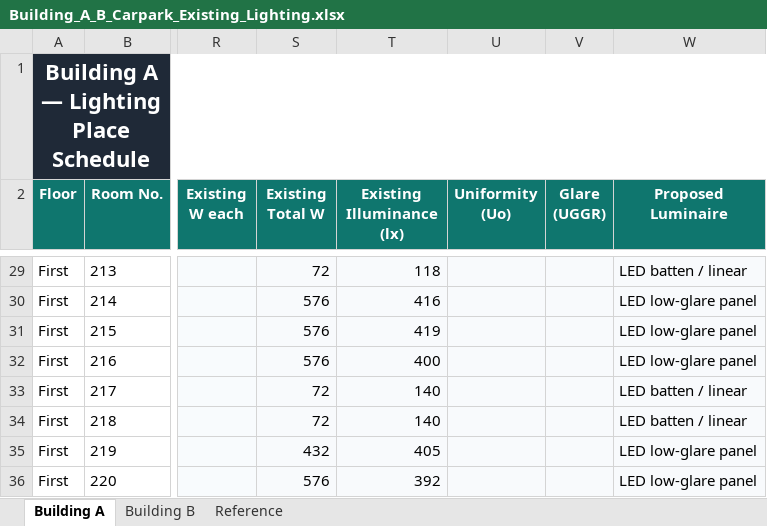
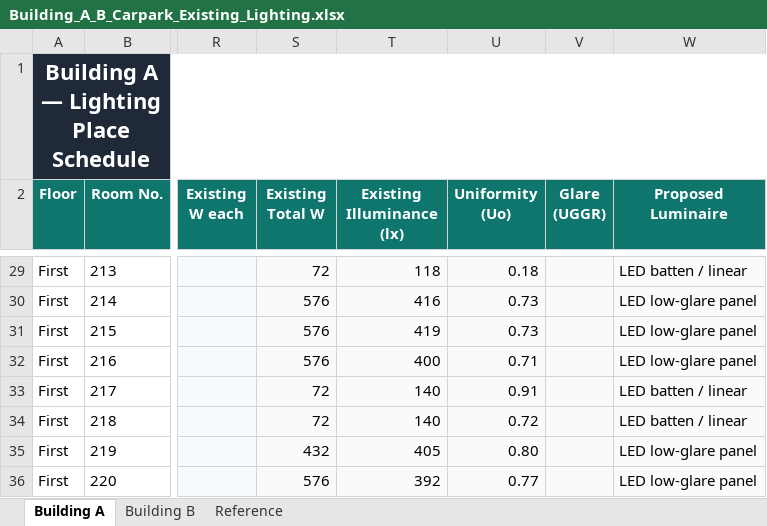
Before and after one commit to Go1denWind/Alpha_Design_17, an Excel workbook: Excel/Building_A_B_Carpark_Existing_Lighting.xlsx, sheet Building A, drawn as a sheet; only a part is shown, gaps mark what is left out; values as stored, in another font and other column widths than the file's, no borders; conditional formats not drawn; the diff covers the shown part only; the diff names each change by its address in the sheet, - before the commit and + after, or states it on an @@ line.

Commit message:
Addde univormity values for existing lighting in building A to excel

```diff
--- a/Excel/Building_A_B_Carpark_Existing_Lighting.xlsx (sheet Building A)
+++ b/Excel/Building_A_B_Carpark_Existing_Lighting.xlsx (sheet Building A)
-U29 (Uniformity (Uo)): (empty)
+U29 (Uniformity (Uo)): 0.18
-U30:U31 (Uniformity (Uo)): (empty)
+U30:U31 (Uniformity (Uo)): 0.73
-U32 (Uniformity (Uo)): (empty)
+U32 (Uniformity (Uo)): 0.71
-U33 (Uniformity (Uo)): (empty)
+U33 (Uniformity (Uo)): 0.91
-U34 (Uniformity (Uo)): (empty)
+U34 (Uniformity (Uo)): 0.72
-U35 (Uniformity (Uo)): (empty)
+U35 (Uniformity (Uo)): 0.80
-U36 (Uniformity (Uo)): (empty)
+U36 (Uniformity (Uo)): 0.77
```
Also changed, not shown: 26 edited cells elsewhere in this sheet, 1 other file.
